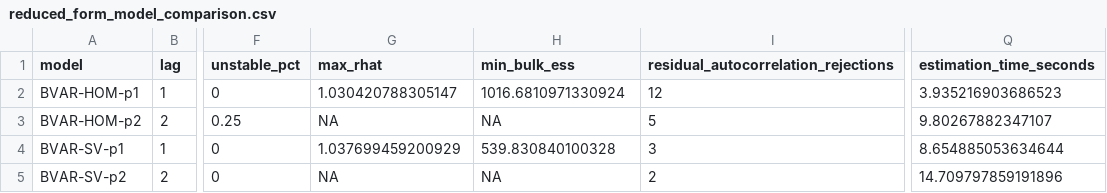
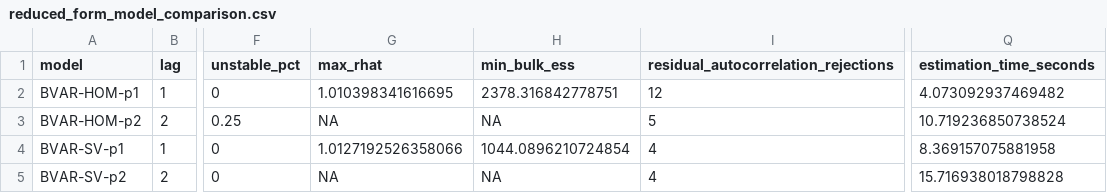
Before and after one commit to Balint-Mariam/papersustain, a CSV file: output/tables/bvar/reduced_form_model_comparison.csv, drawn as a sheet; only a part is shown, gaps mark what is left out; the diff names each change by its address in the sheet, - before the commit and + after, or states it on an @@ line.

```diff
--- a/output/tables/bvar/reduced_form_model_comparison.csv
+++ b/output/tables/bvar/reduced_form_model_comparison.csv
-G2 (max_rhat): 1.030420788305147
+G2 (max_rhat): 1.010398341616695
-H2 (min_bulk_ess): 1016.6810971330924
+H2 (min_bulk_ess): 2378.316842778751
-Q2 (estimation_time_seconds): 3.935216903686523
+Q2 (estimation_time_seconds): 4.073092937469482
-Q3 (estimation_time_seconds): 9.80267882347107
+Q3 (estimation_time_seconds): 10.719236850738524
-G4 (max_rhat): 1.037699459200929
+G4 (max_rhat): 1.0127192526358066
-H4 (min_bulk_ess): 539.830840100328
+H4 (min_bulk_ess): 1044.0896210724854
-I4: 3
+I4: 4
-Q4 (estimation_time_seconds): 8.654885053634644
+Q4 (estimation_time_seconds): 8.369157075881958
-I5: 2
+I5: 4
-Q5 (estimation_time_seconds): 14.709797859191896
+Q5 (estimation_time_seconds): 15.716938018798828
```
Also changed, not shown: output/tables/bvar/bvar_residual_ljung_box.csv, output/tables/bvar/mcmc_diagnostics.csv, 55 other files.
